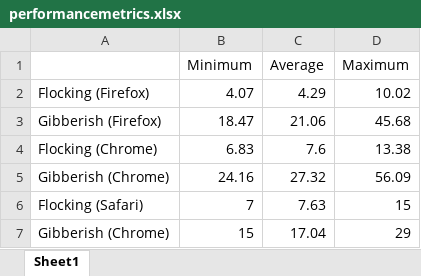
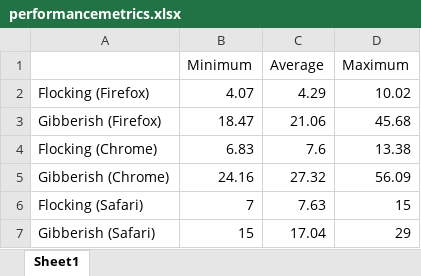
Before and after one commit to colinbdclark/flocking-papers, an Excel workbook: icmc-2014/performancemetrics.xlsx, sheet Sheet1, drawn as a sheet; values as stored, in another font and other column widths than the file's, no borders; charts and pictures not drawn; the diff names each change by its address in the sheet, - before the commit and + after, or states it on an @@ line.

```diff
--- a/icmc-2014/performancemetrics.xlsx (sheet Sheet1)
+++ b/icmc-2014/performancemetrics.xlsx (sheet Sheet1)
-A7: Gibberish (Chrome)
+A7: Gibberish (Safari)
```
Also changed, not shown: charts or pictures, 2 other files.
